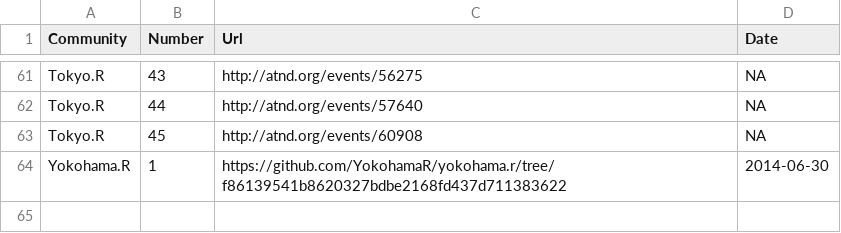
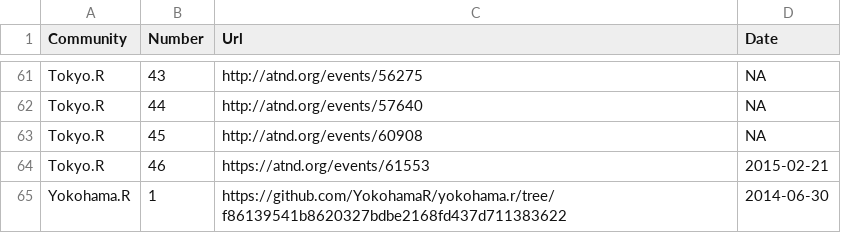
Before and after one commit to uribo/Japan.useR, a CSV file: inst/assets/raw_data/JapanRCommunity.csv, drawn as a sheet; only a part is shown, gaps mark what is left out; the diff names each change by its address in the sheet, - before the commit and + after, or states it on an @@ line.

```diff
--- a/inst/assets/raw_data/JapanRCommunity.csv
+++ b/inst/assets/raw_data/JapanRCommunity.csv
+row 64: Tokyo.R | 46 | https://atnd.org/events/61553 | 2015-02-21
```
Also changed, not shown: inst/assets/raw_data/JapanRSlide.csv.
